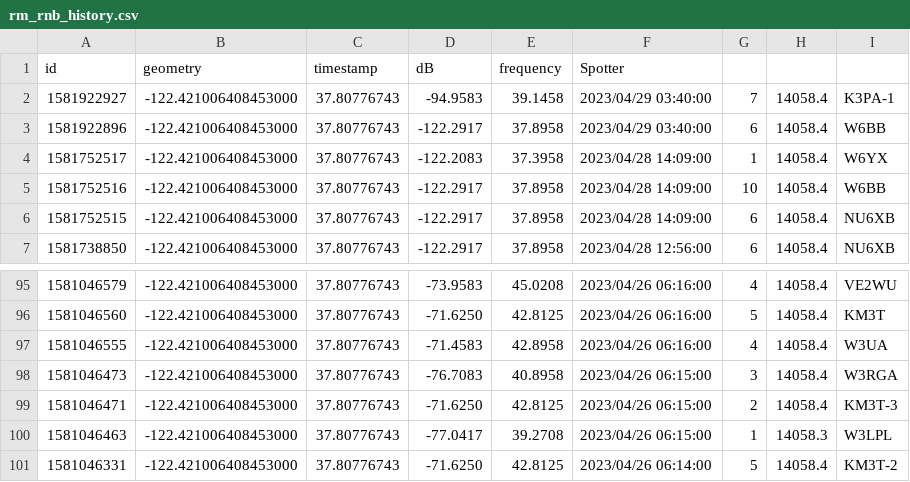
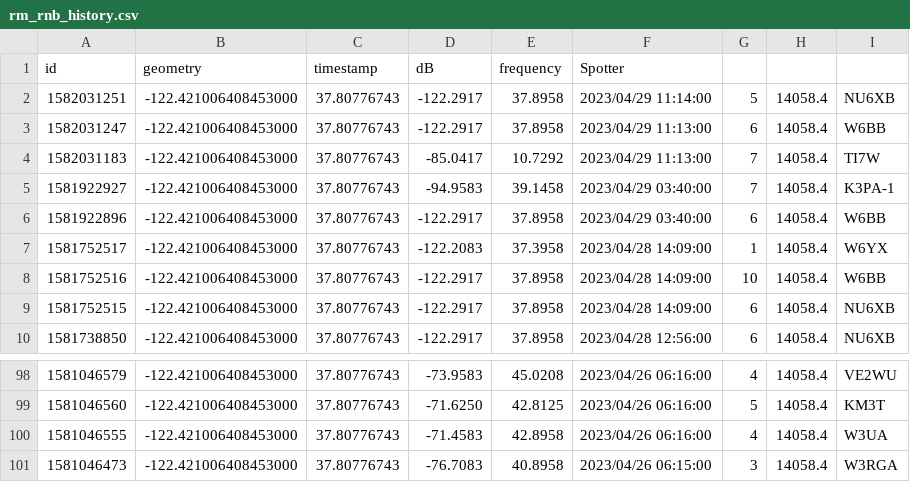
Before and after one commit to hcarter333/rm-rbn-history, a CSV file: rm_rnb_history.csv, drawn as a sheet; only a part is shown, gaps mark what is left out; removed rows and columns are numbered as before the commit, all else as after; the diff names each change by its address in the sheet, - before the commit and + after, or states it on an @@ line.

```diff
--- a/rm_rnb_history.csv
+++ b/rm_rnb_history.csv
+row 2: 1582031251 | -122.421006408453000 | 37.80776743 | -122.2917 | 37.8958 | 2023/04/29 11:14:00 | 5 | 14058.4 | NU6XB
+row 3: 1582031247 | -122.421006408453000 | 37.80776743 | -122.2917 | 37.8958 | 2023/04/29 11:13:00 | 6 | 14058.4 | W6BB
+row 4: 1582031183 | -122.421006408453000 | 37.80776743 | -85.0417 | 10.7292 | 2023/04/29 11:13:00 | 7 | 14058.4 | TI7W
-row 99: 1581046471 | -122.421006408453000 | 37.80776743 | -71.6250 | 42.8125 | 2023/04/26 06:15:00 | 2 | 14058.4 | KM3T-3
-row 100: 1581046463 | -122.421006408453000 | 37.80776743 | -77.0417 | 39.2708 | 2023/04/26 06:15:00 | 1 | 14058.3 | W3LPL
-row 101: 1581046331 | -122.421006408453000 | 37.80776743 | -71.6250 | 42.8125 | 2023/04/26 06:14:00 | 5 | 14058.4 | KM3T-2
```
Also changed, not shown: rm_rnb_history_pres.csv, 2 other files.
